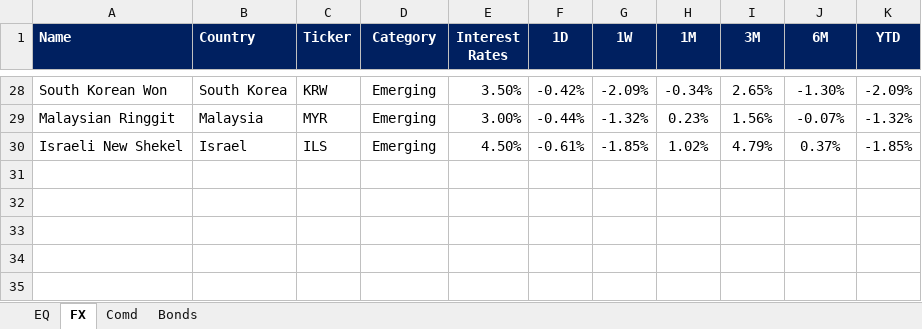
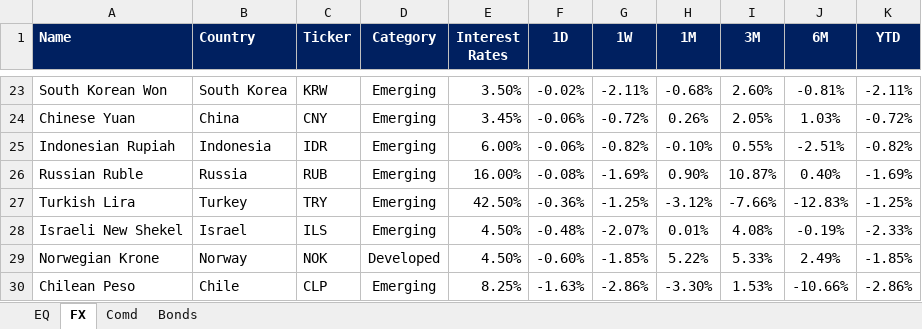
Before and after one commit to harshshivlani/fg-app, an Excel workbook: EQ-FX.xlsx, sheet FX, drawn as a sheet; only a part is shown, gaps mark what is left out; values as stored, in another font and other column widths than the file's, no borders; conditional formats not drawn; removed rows and columns are numbered as before the commit, all else as after; the diff covers the shown part only; the diff names each change by its address in the sheet, - before the commit and + after, or states it on an @@ line.

```diff
--- a/EQ-FX.xlsx (sheet FX)
+++ b/EQ-FX.xlsx (sheet FX)
-F23 (1D): -0.42%
+F23 (1D): -0.02%
-G23 (1W): -2.09%
+G23 (1W): -2.11%
-H23 (1M): -0.34%
+H23 (1M): -0.68%
-I23 (3M): 2.65%
+I23 (3M): 2.60%
-J23 (6M): -1.30%
+J23 (6M): -0.81%
-K23 (YTD): -2.09%
+K23 (YTD): -2.11%
-row 29: Malaysian Ringgit | Malaysia | MYR | Emerging | 3.00% | -0.44% | -1.32% | 0.23% | 1.56% | -0.07% | -1.32%
+row 24: Chinese Yuan | China | CNY | Emerging | 3.45% | -0.06% | -0.72% | 0.26% | 2.05% | 1.03% | -0.72%
+row 25: Indonesian Rupiah | Indonesia | IDR | Emerging | 6.00% | -0.06% | -0.82% | -0.10% | 0.55% | -2.51% | -0.82%
+row 26: Russian Ruble | Russia | RUB | Emerging | 16.00% | -0.08% | -1.69% | 0.90% | 10.87% | 0.40% | -1.69%
+row 27: Turkish Lira | Turkey | TRY | Emerging | 42.50% | -0.36% | -1.25% | -3.12% | -7.66% | -12.83% | -1.25%
-F28 (1D): -0.61%
+F28 (1D): -0.48%
-G28 (1W): -1.85%
+G28 (1W): -2.07%
-H28 (1M): 1.02%
+H28 (1M): 0.01%
-I28 (3M): 4.79%
+I28 (3M): 4.08%
-J28 (6M): 0.37%
+J28 (6M): -0.19%
-K28 (YTD): -1.85%
+K28 (YTD): -2.33%
+row 29: Norwegian Krone | Norway | NOK | Developed | 4.50% | -0.60% | -1.85% | 5.22% | 5.33% | 2.49% | -1.85%
+row 30: Chilean Peso | Chile | CLP | Emerging | 8.25% | -1.63% | -2.86% | -3.30% | 1.53% | -10.66% | -2.86%
```
Also changed, not shown: 14 added rows, 19 removed rows and 41 edited cells elsewhere in this sheet, sheet EQ, sheet Comd, sheet Bonds, formulas that keep their value, GEQETF_N.xlsx, GFI_N.xlsx, 2 other files.
